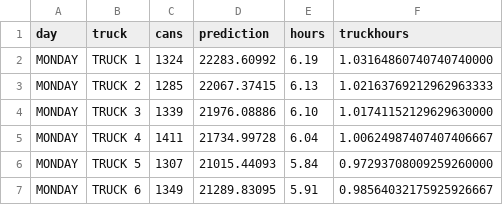
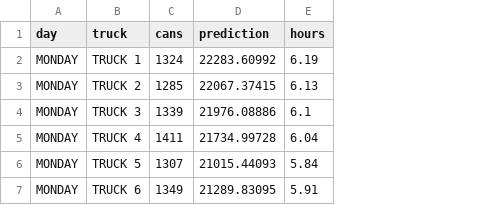
Before and after one commit to cityofasheville/sanitationreport, a CSV file: data/mondayproposedtruck.csv, drawn as a sheet; the diff names each change by its address in the sheet, - before the commit and + after, or states it on an @@ line.

Commit message:
updated data tweaked html

```diff
--- a/data/mondayproposedtruck.csv
+++ b/data/mondayproposedtruck.csv
-column F (truckhours), rows 2-7: 1.03164860740740740000 | 1.02163769212962963333 | 1.01741152129629630000 | 1.00624987407407406667 | 0.97293708009259260000 | 0.98564032175925926667
-E4 (hours): 6.10
+E4 (hours): 6.1
```
Also changed, not shown: data/thursdayproposedtruck.csv, data/tuesdayproposedtruck.csv, 3 other files.
